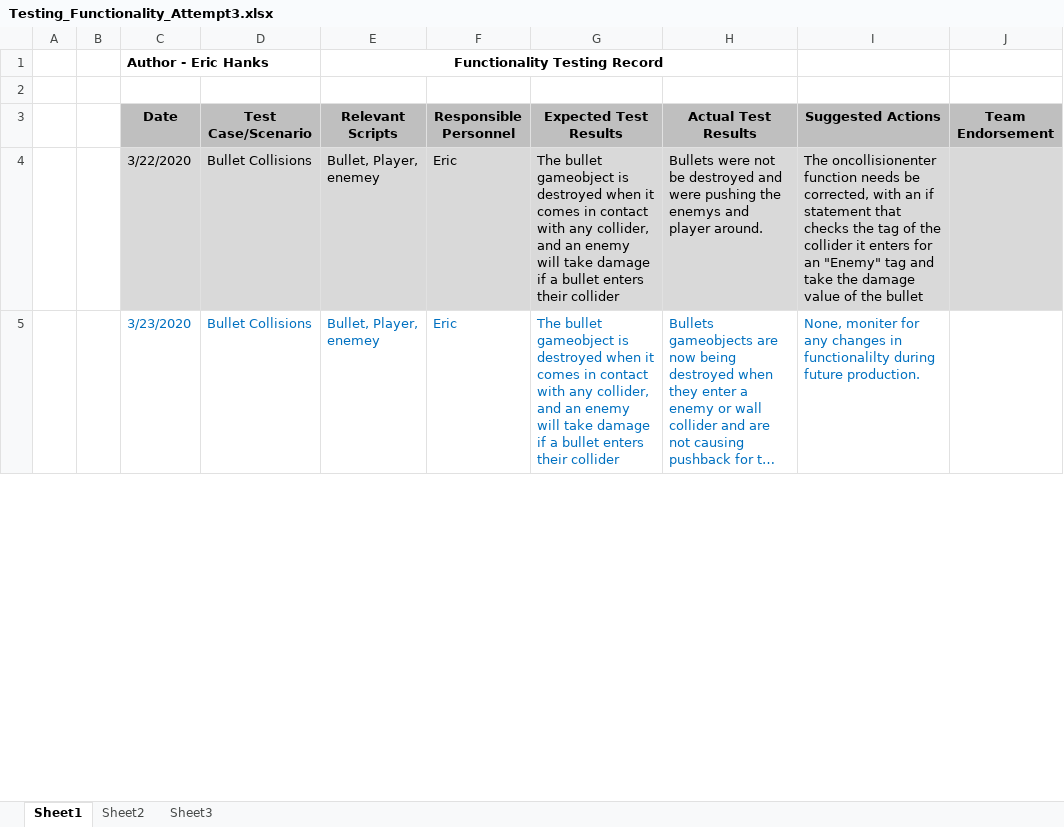
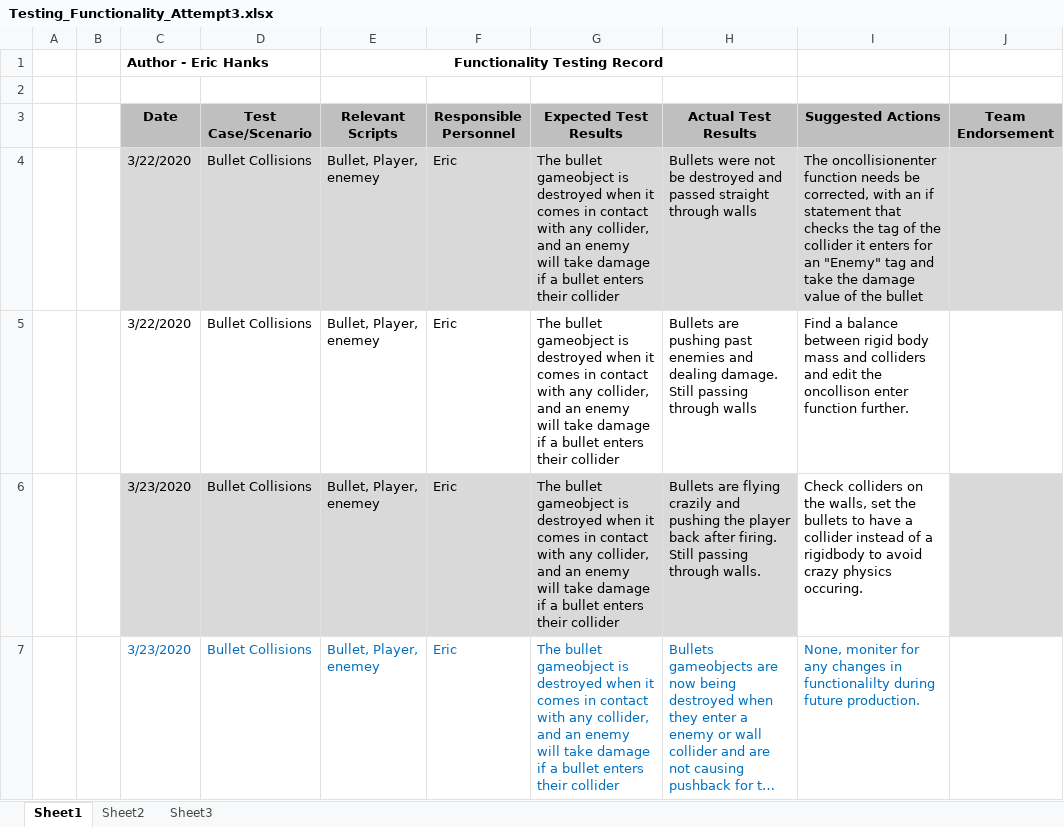
Before and after one commit to EroR43/Tafe-Solo-Game, an Excel workbook: Documents/Testing_Functionality_Attempt3.xlsx, sheet Sheet1, drawn as a sheet; only a part is shown; long unchanged cells end in …; values as stored, in another font and other column widths than the file's, no borders; the diff covers the shown part only; the diff names each change by its address in the sheet, - before the commit and + after, or states it on an @@ line.

Commit message:
update

```diff
--- a/Documents/Testing_Functionality_Attempt3.xlsx (sheet Sheet1)
+++ b/Documents/Testing_Functionality_Attempt3.xlsx (sheet Sheet1)
-H4 (Actual Test Results): …destroyed and were pushing the enemys and player around.
+H4 (Actual Test Results): …destroyed and passed straight through walls
+row 5:  |  | 3/22/2020 | Bullet Collisions | Bullet, Player, enemey | Eric | The bullet gameobject is destroyed when it comes in contact with any collider, and an enemy will take damage if a bullet enters their collider | Bullets are pushing past enemies and dealing damage. Still passing through walls | Find a balance between rigid body mass and colliders and edit the oncollison enter function further.
+row 6:  |  | 3/23/2020 | Bullet Collisions | Bullet, Player, enemey | Eric | The bullet gameobject is destroyed when it comes in contact with any collider, and an enemy will take damage if a bullet enters their collider | Bullets are flying crazily and pushing the player back after firing. Still passing through walls. | Check colliders on the walls, set the bullets to have a collider instead of a rigidbody to avoid crazy physics occuring.
```
Also changed, not shown: 2 edited cells elsewhere in this sheet.
